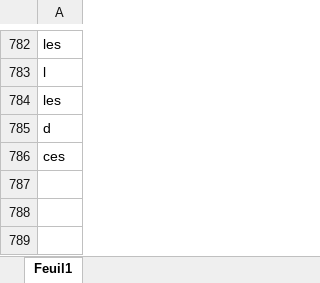
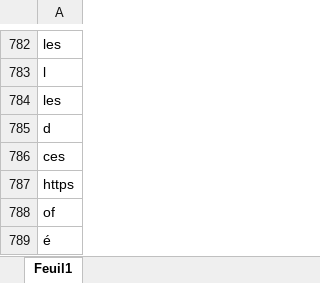
Before and after one commit to LobsterOrganization/LobsterTwitterScrapping, an Excel workbook: pythonFile/stopwords-fr.xlsx, sheet Feuil1, drawn as a sheet; only a part is shown, gaps mark what is left out; values as stored, in another font and other column widths than the file's, no borders; the diff names each change by its address in the sheet, - before the commit and + after, or states it on an @@ line.

```diff
--- a/pythonFile/stopwords-fr.xlsx (sheet Feuil1)
+++ b/pythonFile/stopwords-fr.xlsx (sheet Feuil1)
+row 787: https
+row 788: of
+row 789: é
```
Also changed, not shown: 4 other files.
